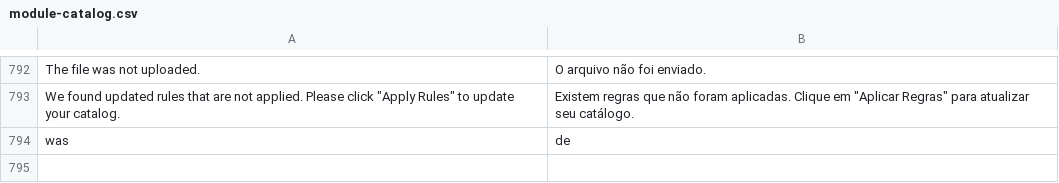
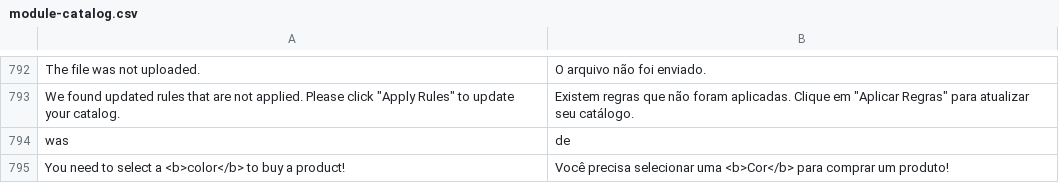
Before and after one commit to Bleez/Magento2-PT-BR, a CSV file: module-catalog.csv, drawn as a sheet; only a part is shown, gaps mark what is left out; the diff names each change by its address in the sheet, - before the commit and + after, or states it on an @@ line.

Commit message:
Added translation to add to cart validation

```diff
--- a/module-catalog.csv
+++ b/module-catalog.csv
+row 795: You need to select a <b>color</b> to buy a product! | Você precisa selecionar uma <b>Cor</b> para comprar um produto!
```
